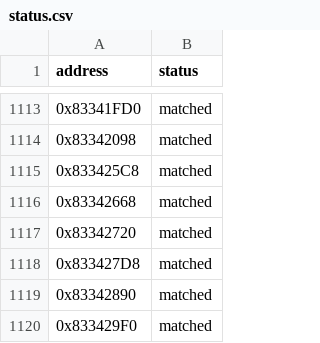
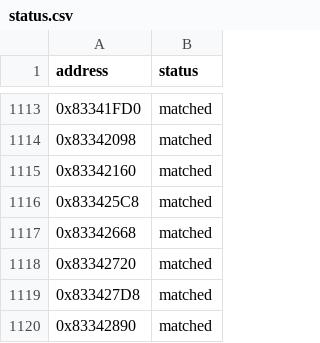
Before and after one commit to kirklandsig/halo-mega-bloks-decompiled, a CSV file: config/status.csv, drawn as a sheet; only a part is shown, gaps mark what is left out; the shorter side is filled out with more unchanged rows.

```diff
--- a/config/status.csv
+++ b/config/status.csv
@@ -1114,2 +1114,3 @@ address,status
 0x83342098,matched
+0x83342160,matched
 0x833425C8,matched
```
Also changed, not shown: 1 other file.
